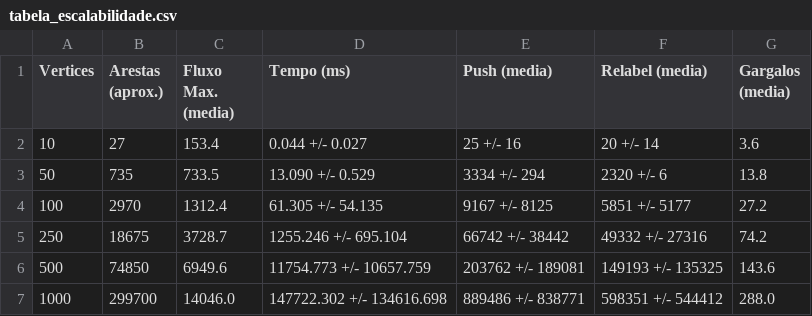
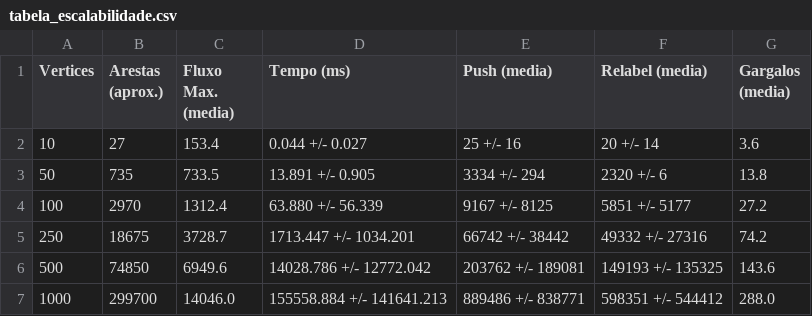
Before and after one commit to L-200/Grafos-em-redes, a CSV file: data/tabela_escalabilidade.csv, drawn as a sheet.

```diff
--- a/data/tabela_escalabilidade.csv
+++ b/data/tabela_escalabilidade.csv
@@ -2,6 +2,6 @@ Vertices,Arestas (aprox.),Fluxo Max. (media),Tempo (ms),Push (media),Relabel (me
 10,27,153.4,0.044 +/- 0.027,25 +/- 16,20 +/- 14,3.6
-50,735,733.5,13.090 +/- 0.529,3334 +/- 294,2320 +/- 6,13.8
-100,2970,1312.4,61.305 +/- 54.135,9167 +/- 8125,5851 +/- 5177,27.2
-250,18675,3728.7,1255.246 +/- 695.104,66742 +/- 38442,49332 +/- 27316,74.2
-500,74850,6949.6,11754.773 +/- 10657.759,203762 +/- 189081,149193 +/- 135325,143.6
-1000,299700,14046.0,147722.302 +/- 134616.698,889486 +/- 838771,598351 +/- 544412,288.0
+50,735,733.5,13.891 +/- 0.905,3334 +/- 294,2320 +/- 6,13.8
+100,2970,1312.4,63.880 +/- 56.339,9167 +/- 8125,5851 +/- 5177,27.2
+250,18675,3728.7,1713.447 +/- 1034.201,66742 +/- 38442,49332 +/- 27316,74.2
+500,74850,6949.6,14028.786 +/- 12772.042,203762 +/- 189081,149193 +/- 135325,143.6
+1000,299700,14046.0,155558.884 +/- 141641.213,889486 +/- 838771,598351 +/- 544412,288.0
```
Also changed, not shown: data/tabela_densidade.csv, 12 other files.
